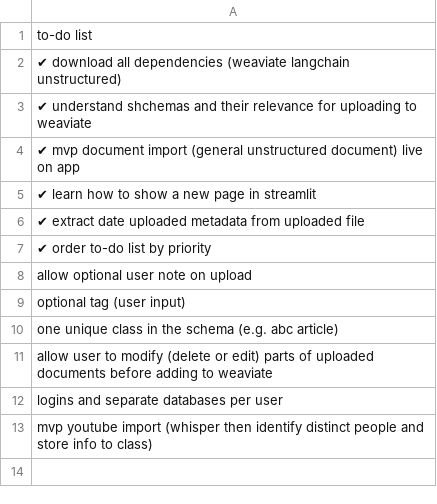
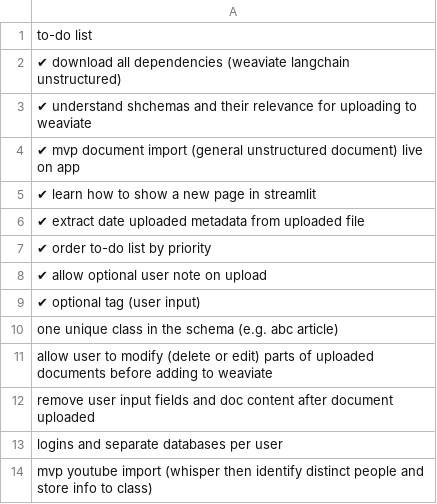
Before and after one commit to harleygray/your-library, a CSV file: data/notes.csv, drawn as a sheet; the diff names each change by its address in the sheet, - before the commit and + after, or states it on an @@ line.

Commit message:
update notes

```diff
--- a/data/notes.csv
+++ b/data/notes.csv
-A8: allow optional user note on upload
+A8: ✔ allow optional user note on upload
-A9: optional tag (user input)
+A9: ✔ optional tag (user input)
+row 12: remove user input fields and doc content after document uploaded
```
Also changed, not shown: 2 other files.
